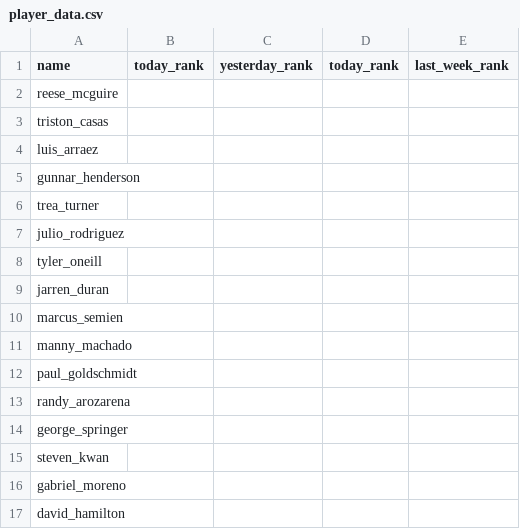
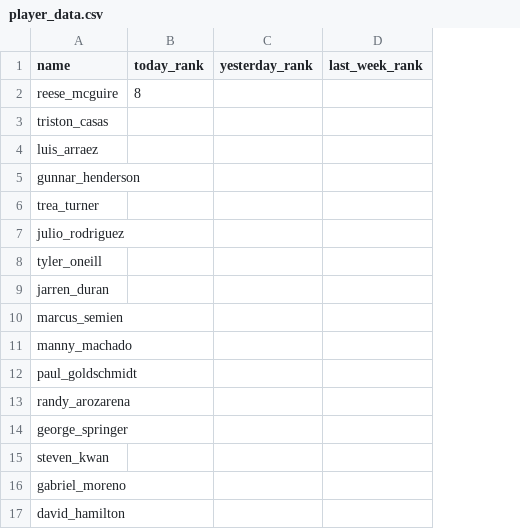
Before and after one commit to SterlingIvey/swing_scout, a CSV file: player_data.csv, drawn as a sheet; the diff names each change by its address in the sheet, - before the commit and + after, or states it on an @@ line.

Commit message:
Update player_data.csv

```diff
--- a/player_data.csv
+++ b/player_data.csv
-column D (today_rank), empty
-B2 (today_rank): (empty)
+B2 (today_rank): 8
```
